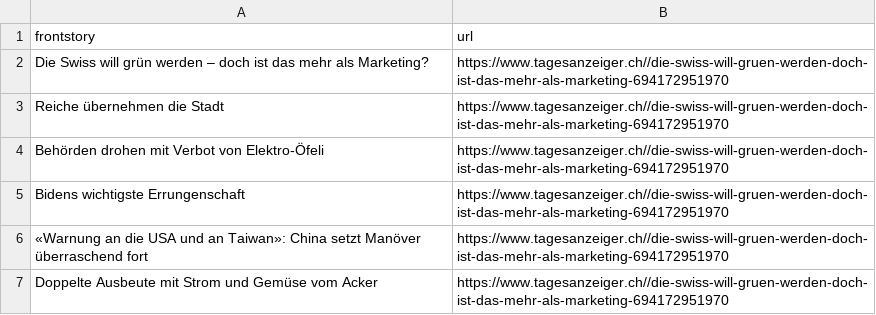
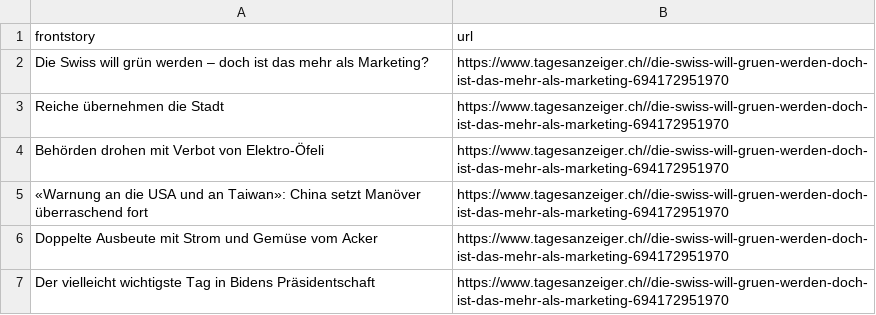
Before and after one commit to ErichBuergler/automatic-scraper-tagesanzeiger, a CSV file: tagesanzeiger.csv, drawn as a sheet; removed rows and columns are numbered as before the commit, all else as after; the diff names each change by its address in the sheet, - before the commit and + after, or states it on an @@ line.

```diff
--- a/tagesanzeiger.csv
+++ b/tagesanzeiger.csv
-row 5: Bidens wichtigste Errungenschaft | https://www.tagesanzeiger.ch//die-swiss-will-gruen-werden-doch-ist-das-mehr-als-marketing-694172951970
+row 7: Der vielleicht wichtigste Tag in Bidens Präsidentschaft | https://www.tagesanzeiger.ch//die-swiss-will-gruen-werden-doch-ist-das-mehr-als-marketing-694172951970
```
